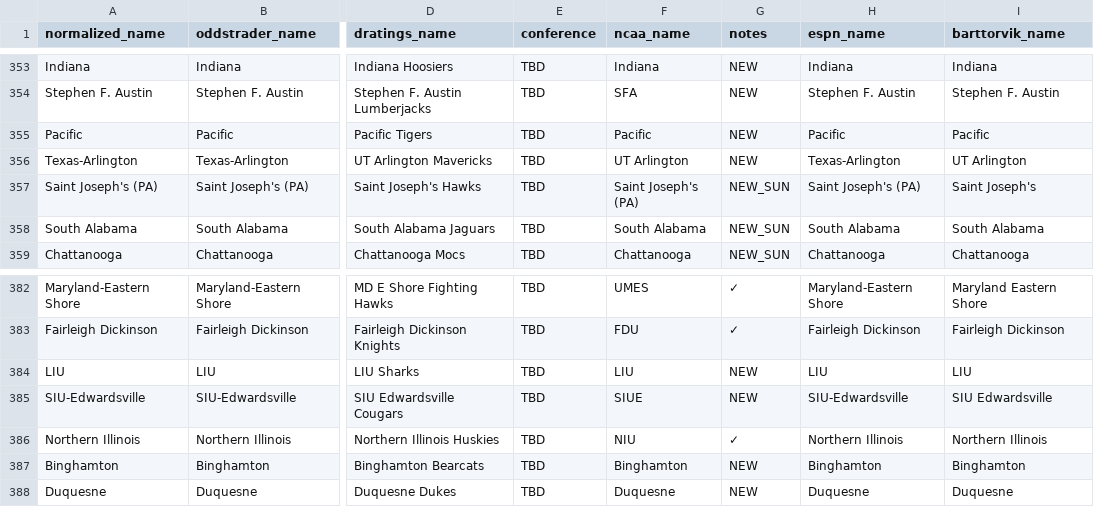
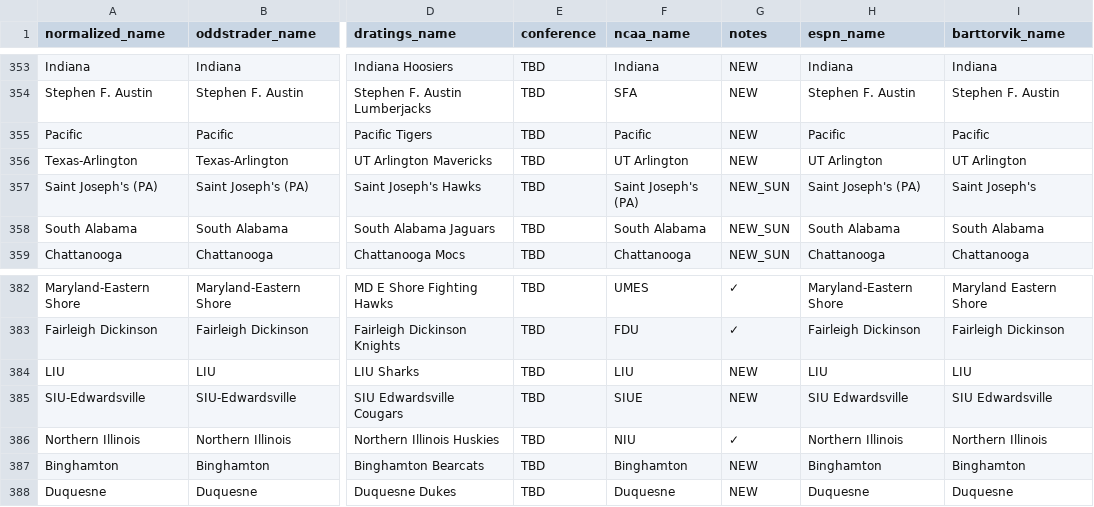
Before and after one commit to dpk1212/nhl-savant, a CSV file: public/basketball_teams.csv, drawn as a sheet; only a part is shown, gaps mark what is left out; the diff names each change by its address in the sheet, - before the commit and + after, or states it on an @@ line.

Commit message:
🔧 FIX: Correct Barttorvik team names for SIU Edwardsville and UT Arlington

```diff
--- a/public/basketball_teams.csv
+++ b/public/basketball_teams.csv
-H356 (espn_name): Texas-Arlington
+H356 (espn_name): UT Arlington
-H385 (espn_name): SIU-Edwardsville
+H385 (espn_name): SIU Edwardsville
```
